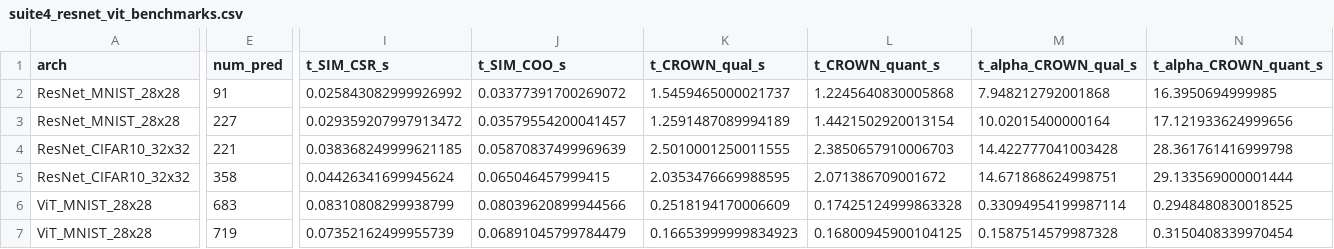
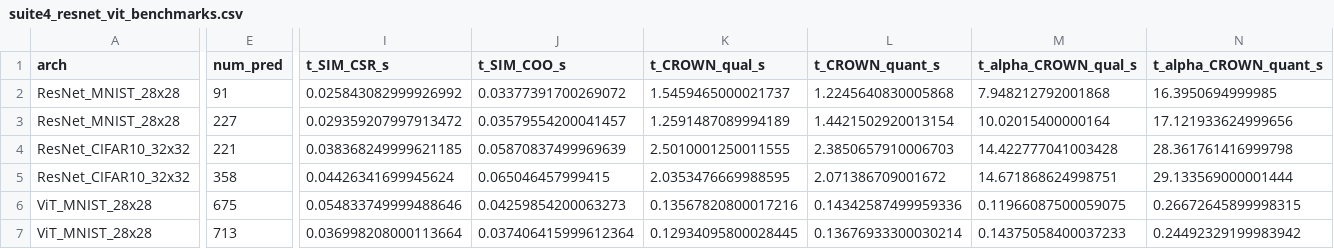
Before and after one commit to V2A2/StarV, a CSV file: artifacts/CAV2027_Approx_ProbStar/results/suite4_resnet_vit_benchmarks.csv, drawn as a sheet; only a part is shown, gaps mark what is left out; the diff covers the shown part only; the diff names each change by its address in the sheet, - before the commit and + after, or states it on an @@ line.

```diff
--- a/artifacts/CAV2027_Approx_ProbStar/results/suite4_resnet_vit_benchmarks.csv
+++ b/artifacts/CAV2027_Approx_ProbStar/results/suite4_resnet_vit_benchmarks.csv
-E6 (num_pred): 683
+E6 (num_pred): 675
-I6 (t_SIM_CSR_s): 0.08310808299938799
+I6 (t_SIM_CSR_s): 0.054833749999488646
-J6 (t_SIM_COO_s): 0.08039620899944566
+J6 (t_SIM_COO_s): 0.04259854200063273
-K6 (t_CROWN_qual_s): 0.2518194170006609
+K6 (t_CROWN_qual_s): 0.13567820800017216
-L6 (t_CROWN_quant_s): 0.17425124999863328
+L6 (t_CROWN_quant_s): 0.14342587499959336
-M6 (t_alpha_CROWN_qual_s): 0.33094954199987114
+M6 (t_alpha_CROWN_qual_s): 0.11966087500059075
-N6 (t_alpha_CROWN_quant_s): 0.2948480830018525
+N6 (t_alpha_CROWN_quant_s): 0.26672645899998315
-E7 (num_pred): 719
+E7 (num_pred): 713
-I7 (t_SIM_CSR_s): 0.07352162499955739
+I7 (t_SIM_CSR_s): 0.036998208000113664
-J7 (t_SIM_COO_s): 0.06891045799784479
+J7 (t_SIM_COO_s): 0.037406415999612364
-K7 (t_CROWN_qual_s): 0.16653999999834923
+K7 (t_CROWN_qual_s): 0.12934095800028445
-L7 (t_CROWN_quant_s): 0.16800945900104125
+L7 (t_CROWN_quant_s): 0.13676933300030214
-M7 (t_alpha_CROWN_qual_s): 0.1587514579987328
+M7 (t_alpha_CROWN_qual_s): 0.14375058400037233
-N7 (t_alpha_CROWN_quant_s): 0.3150408339970454
+N7 (t_alpha_CROWN_quant_s): 0.24492329199983942
```
Also changed, not shown: 31 edited cells elsewhere in this file, artifacts/CAV2027_Approx_ProbStar/results/suite1_exact_vs_approx.csv, artifacts/CAV2027_Approx_ProbStar/results/suite2_cnn_benchmarks.csv, 23 other files.
